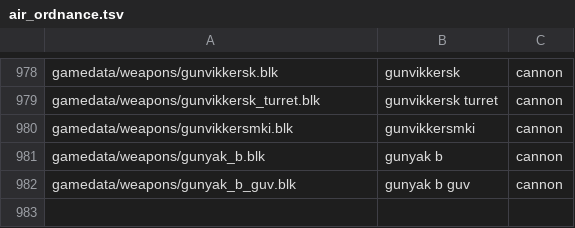
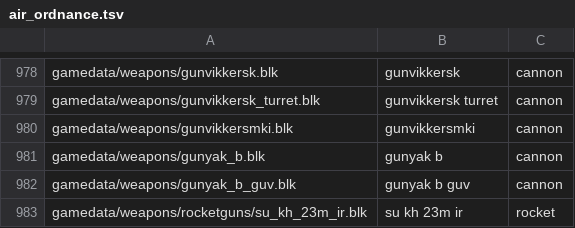
Before and after one commit to VanillaWong/Universal-Test-Lab-Vanilla-Version, a TSV file: data/air_ordnance.tsv, drawn as a sheet; only a part is shown, gaps mark what is left out.

Commit message:
Kh-23M IR conversion: imaging-IR fire-and-forget on MiG-23ML
- New missile su_kh_23m_ir.blk: Kh-23 rack/airframe mesh + 75kg TG-40 warhead +
  AGM-65G guidance core (opticalSeeker infraRed, groundVehiclesAsTarget) -
  locks ground targets, flies Kh-23 body, one-shot blast
- weapon_catalog/air_ordnance/aircraft_slots data updated (mig_23ml x23m anchors)
- Lessons: catalogs are embedded via build.rsp (recompile to apply); native preset
  selection ignores donor blk - INJECT mode + anchor rewrite required; reusing the
  known MCLOS bulletName (su_kh_23m) keeps the guidance-disabled template so a new
  bullet identity is mandatory; missiles must be published to pkg_user+pkg_local
  (9K79 air-launch crash root cause: file never published into the game tree)
- Backups: *.bak_kh23ir

Co-authored-by: Chatbox <chatbox@chatboxai.com>

```diff
--- a/data/air_ordnance.tsv
+++ b/data/air_ordnance.tsv
@@ -982 +982,2 @@ gamedata/weapons/gunyak_b.blk	gunyak b	cannon
 gamedata/weapons/gunyak_b_guv.blk	gunyak b guv	cannon
+gamedata/weapons/rocketguns/su_kh_23m_ir.blk	su kh 23m ir	rocket
```
Also changed, not shown: data/aircraft_slots.tsv, data/weapon_catalog.tsv, 5 other files.
